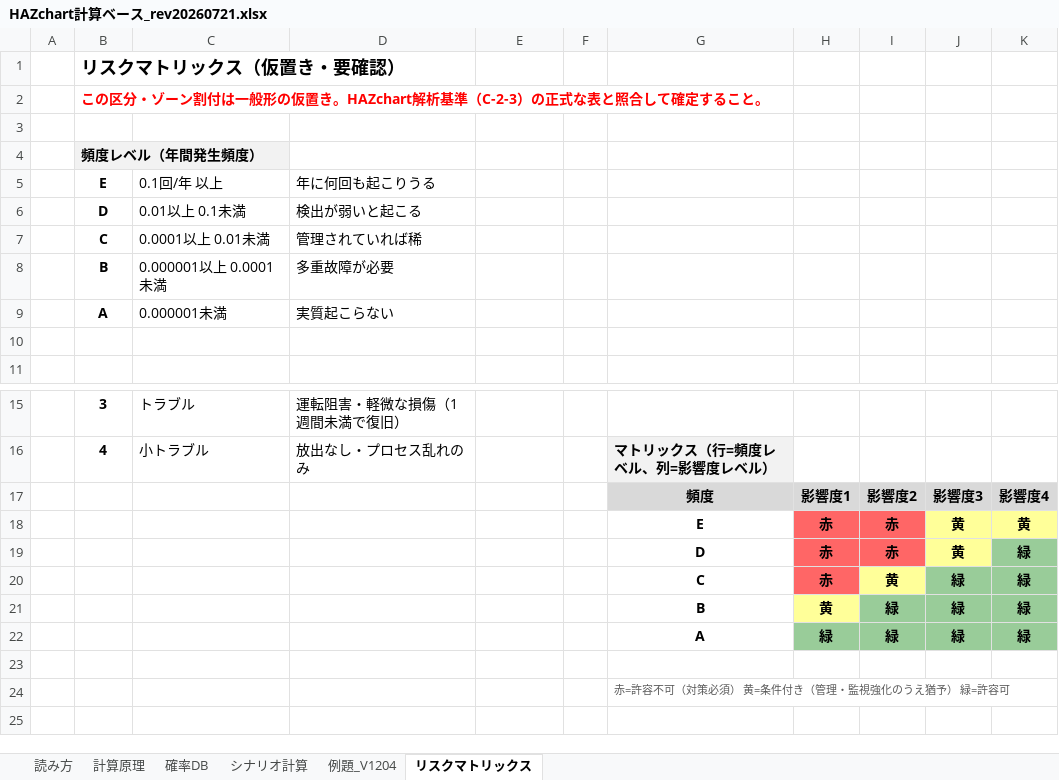
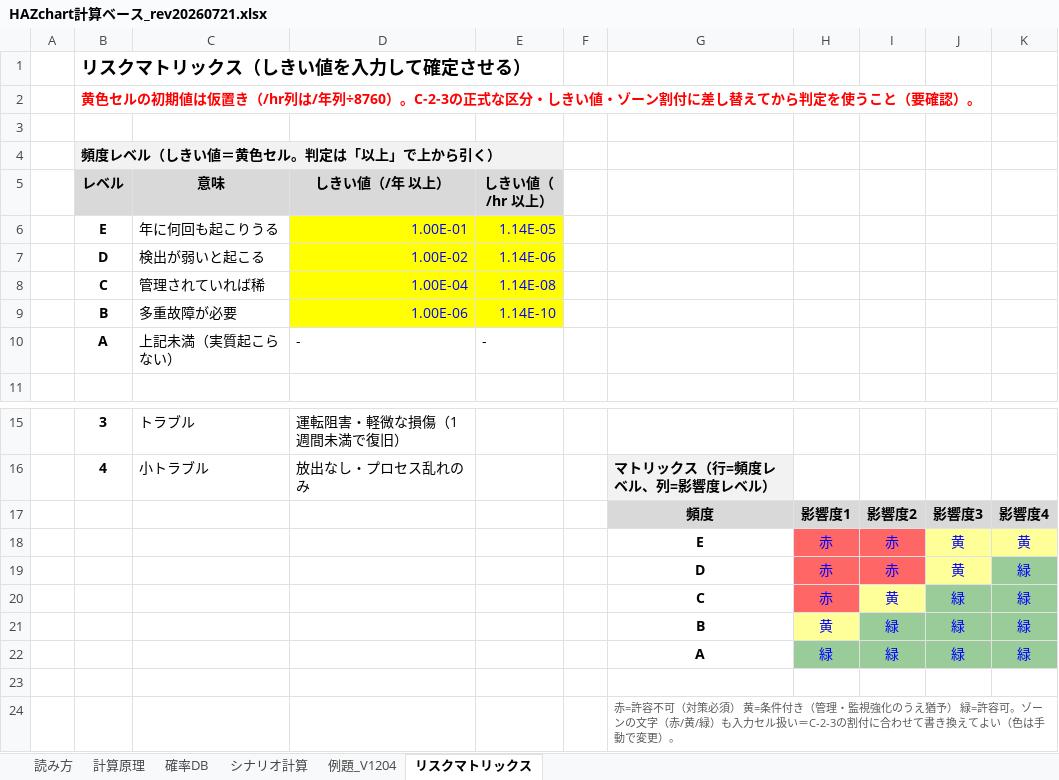
Before and after one commit to hiraoyosa-sys/Base, an Excel workbook: outputs/HAZchart計算ベース_rev20260721.xlsx, sheet リスクマトリックス, drawn as a sheet; only a part is shown, gaps mark what is left out; values as stored, in another font and other column widths than the file's, no borders; removed rows and columns are numbered as before the commit, all else as after; the diff names each change by its address in the sheet, - before the commit and + after, or states it on an @@ line.

```diff
--- a/outputs/HAZchart計算ベース_rev20260721.xlsx (sheet リスクマトリックス)
+++ b/outputs/HAZchart計算ベース_rev20260721.xlsx (sheet リスクマトリックス)
-B1 (レベル): リスクマトリックス（仮置き・要確認）
+B1 (レベル): リスクマトリックス（しきい値を入力して確定させる）
-B2 (レベル): この区分・ゾーン割付は一般形の仮置き。HAZchart解析基準（C-2-3）の正式な表と照合して確定すること。
+B2 (レベル): 黄色セルの初期値は仮置き（/hr列は/年列÷8760）。C-2-3の正式な区分・しきい値・ゾーン割付に差し替えてから判定を使うこと（要確認）。
-B4 (レベル): 頻度レベル（年間発生頻度）
+B4 (レベル): 頻度レベル（しきい値＝黄色セル。判定は「以上」で上から引く）
-row 5:  | E | 0.1回/年 以上 | 年に何回も起こりうる
-row 6:  | D | 0.01以上 0.1未満 | 検出が弱いと起こる
-row 7:  | C | 0.0001以上 0.01未満 | 管理されていれば稀
-row 8:  | B | 0.000001以上 0.0001未満 | 多重故障が必要
-row 9:  | A | 0.000001未満 | 実質起こらない
-row 5: (empty)
+row 5:  | レベル | 意味 | しきい値（/年 以上） | しきい値（/hr 以上）
-B5:E5 fill: none
+B5:E5 fill: #D9D9D9
+row 6:  | E | 年に何回も起こりうる | 1.00E-01 | 1.14E-05
+row 7:  | D | 検出が弱いと起こる | 1.00E-02 | 1.14E-06
+row 8:  | C | 管理されていれば稀 | 1.00E-04 | 1.14E-08
+row 9:  | B | 多重故障が必要 | 1.00E-06 | 1.14E-10
+row 10:  | A | 上記未満（実質起こらない） | - | -
@@ H18:K22 bold: on → off, text colour: black → #0000FF @@
-G24: …=許容可
+G24: …=許容可。ゾーンの文字（赤/黄/緑）も入力セル扱い＝C-2-3の割付に合わせて書き換えてよい（色は手動で変更）。
```
Also changed, not shown: sheet 計算原理, sheet シナリオ計算, sheet 例題_V1204, sheet 読み方, formulas that keep their value, 1 other file.
